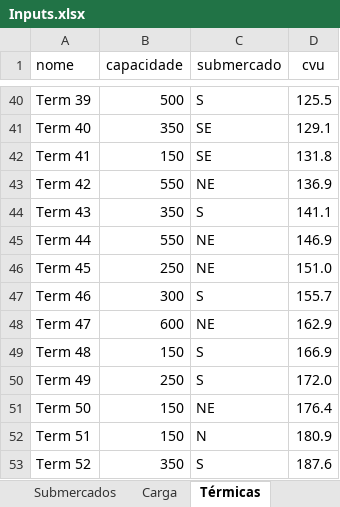
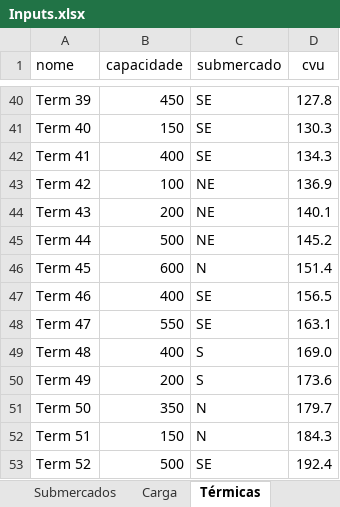
Before and after one commit to nathanomg/PPGEP-Nathan, an Excel workbook: PTR5744 - Pesquisa Operacional Aplicada ao Planejamento de Transportes (2025)/Multi-stage stochastic optimization/Inputs.xlsx, sheet Térmicas, drawn as a sheet; only a part is shown, gaps mark what is left out; values as stored, in another font and other column widths than the file's, no borders; the diff covers the shown part only; the diff names each change by its address in the sheet, - before the commit and + after, or states it on an @@ line.

```diff
--- a/PTR5744 - Pesquisa Operacional Aplicada ao Planejamento de Transportes (2025)/Multi-stage stochastic optimization/Inputs.xlsx (sheet Térmicas)
+++ b/PTR5744 - Pesquisa Operacional Aplicada ao Planejamento de Transportes (2025)/Multi-stage stochastic optimization/Inputs.xlsx (sheet Térmicas)
-B40 (capacidade): 500
+B40 (capacidade): 450
-C40 (submercado): S
+C40 (submercado): SE
-D40 (cvu): 125.5
+D40 (cvu): 127.8
-B41 (capacidade): 350
+B41 (capacidade): 150
-D41 (cvu): 129.1
+D41 (cvu): 130.3
-B42 (capacidade): 150
+B42 (capacidade): 400
-D42 (cvu): 131.8
+D42 (cvu): 134.3
-B43 (capacidade): 550
+B43 (capacidade): 100
-B44 (capacidade): 350
+B44 (capacidade): 200
-C44 (submercado): S
+C44 (submercado): NE
-D44 (cvu): 141.1
+D44 (cvu): 140.1
-B45 (capacidade): 550
+B45 (capacidade): 500
-D45 (cvu): 146.9
+D45 (cvu): 145.2
-B46 (capacidade): 250
+B46 (capacidade): 600
-C46 (submercado): NE
+C46 (submercado): N
-D46 (cvu): 151.0
+D46 (cvu): 151.4
-B47 (capacidade): 300
+B47 (capacidade): 400
-C47 (submercado): S
+C47 (submercado): SE
-D47 (cvu): 155.7
+D47 (cvu): 156.5
-B48 (capacidade): 600
+B48 (capacidade): 550
-C48 (submercado): NE
+C48 (submercado): SE
-D48 (cvu): 162.9
+D48 (cvu): 163.1
-B49 (capacidade): 150
+B49 (capacidade): 400
-D49 (cvu): 166.9
+D49 (cvu): 169.0
-B50 (capacidade): 250
+B50 (capacidade): 200
-D50 (cvu): 172.0
+D50 (cvu): 173.6
-B51 (capacidade): 150
+B51 (capacidade): 350
-C51 (submercado): NE
+C51 (submercado): N
-D51 (cvu): 176.4
+D51 (cvu): 179.7
-D52 (cvu): 180.9
+D52 (cvu): 184.3
-B53 (capacidade): 350
+B53 (capacidade): 500
-C53 (submercado): S
+C53 (submercado): SE
-D53 (cvu): 187.6
+D53 (cvu): 192.4
```
Also changed, not shown: 256 edited cells elsewhere in this sheet, sheet Hidrelétricas, sheet Vazões, sheet Intercâmbios, sheet Carga, formulas that keep their value, 1 other file.
